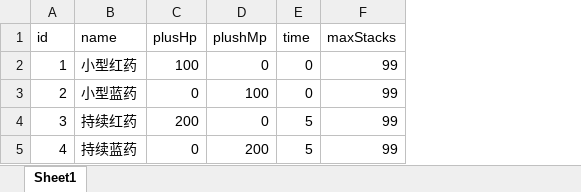
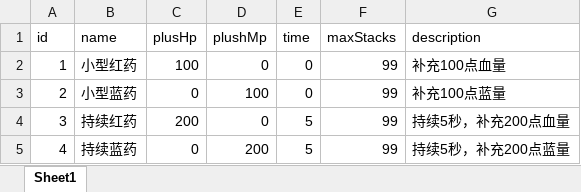
Before and after one commit to Skytrc/MyGame, an Excel workbook: src/main/resources/excel/good/medicine.xlsx, sheet Sheet1, drawn as a sheet; values as stored, in another font and other column widths than the file's, no borders; the diff names each change by its address in the sheet, - before the commit and + after, or states it on an @@ line.

Commit message:
feat: 新增背包功能，识别GoodId类，OriGood、Medicine字段
新增
	-背包类
	-GoodID识别类
修改
	-OriGood字段
	-Medicine字段

```diff
--- a/src/main/resources/excel/good/medicine.xlsx (sheet Sheet1)
+++ b/src/main/resources/excel/good/medicine.xlsx (sheet Sheet1)
+column G (description), rows 2-5: 补充100点血量 | 补充100点蓝量 | 持续5秒，补充200点血量 | 持续5秒，补充200点蓝量
```
Also changed, not shown: 6 other files.
